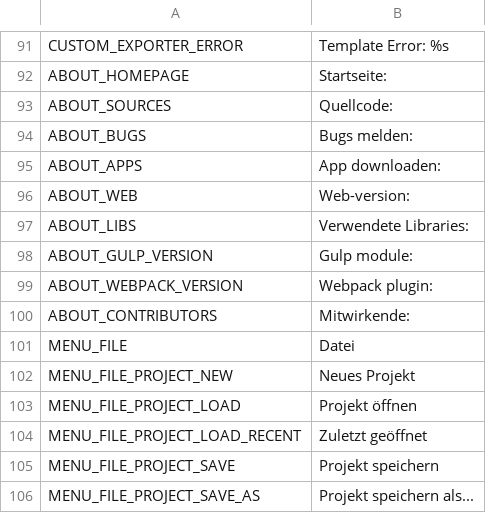
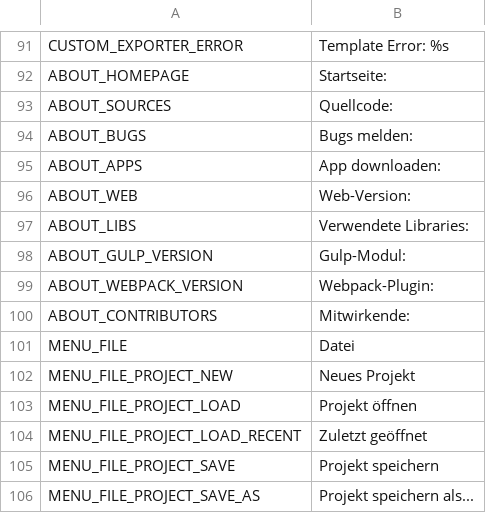
Before and after one commit to odrick/free-tex-packer, a CSV file: src/client/resources/static/localization/de.csv, drawn as a sheet; only a part is shown, gaps mark what is left out.

```diff
--- a/src/client/resources/static/localization/de.csv
+++ b/src/client/resources/static/localization/de.csv
@@ -95,6 +95,6 @@ ABOUT_BUGS;Bugs melden:
 ABOUT_APPS;App downloaden:
-ABOUT_WEB;Web-version:
+ABOUT_WEB;Web-Version:
 ABOUT_LIBS;Verwendete Libraries:
-ABOUT_GULP_VERSION;Gulp module:
-ABOUT_WEBPACK_VERSION;Webpack plugin:
+ABOUT_GULP_VERSION;Gulp-Modul:
+ABOUT_WEBPACK_VERSION;Webpack-Plugin:
 ABOUT_CONTRIBUTORS;Mitwirkende:
```
Also changed, not shown: src/client/resources/static/localization/es.csv.
